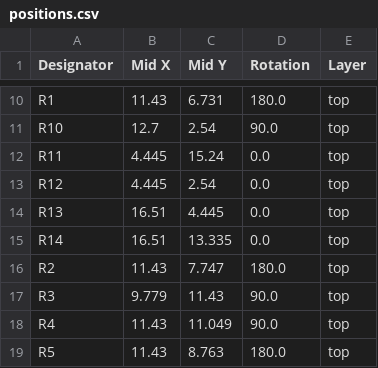
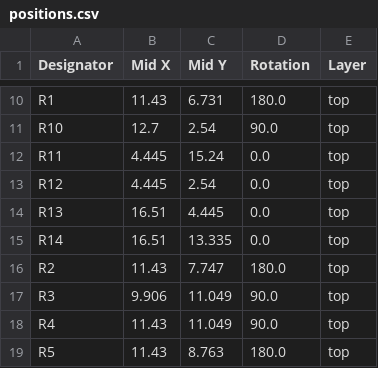
Before and after one commit to 21km43/WCH-LinkE-Mini, a CSV file: production/positions.csv, drawn as a sheet; only a part is shown, gaps mark what is left out.

```diff
--- a/production/positions.csv
+++ b/production/positions.csv
@@ -16,3 +16,3 @@ R14,16.51,13.335,0.0,top
 R2,11.43,7.747,180.0,top
-R3,9.779,11.43,90.0,top
+R3,9.906,11.049,90.0,top
 R4,11.43,11.049,90.0,top
```
Also changed, not shown: 5 other files.
